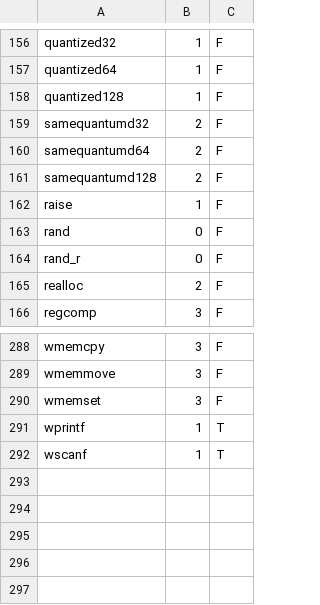
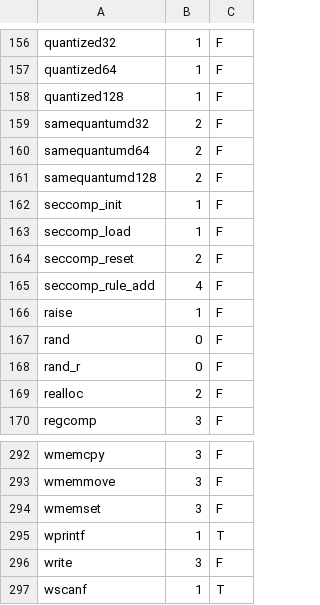
Before and after one commit to mndstrmr/dcpv2, a CSV file: stdlib.csv, drawn as a sheet; only a part is shown, gaps mark what is left out; the diff names each change by its address in the sheet, - before the commit and + after, or states it on an @@ line.

```diff
--- a/stdlib.csv
+++ b/stdlib.csv
+row 162: seccomp_init | 1 | F
+row 163: seccomp_load | 1 | F
+row 164: seccomp_reset | 2 | F
+row 165: seccomp_rule_add | 4 | F
+row 296: write | 3 | F
```
Also changed, not shown: 6 other files.
